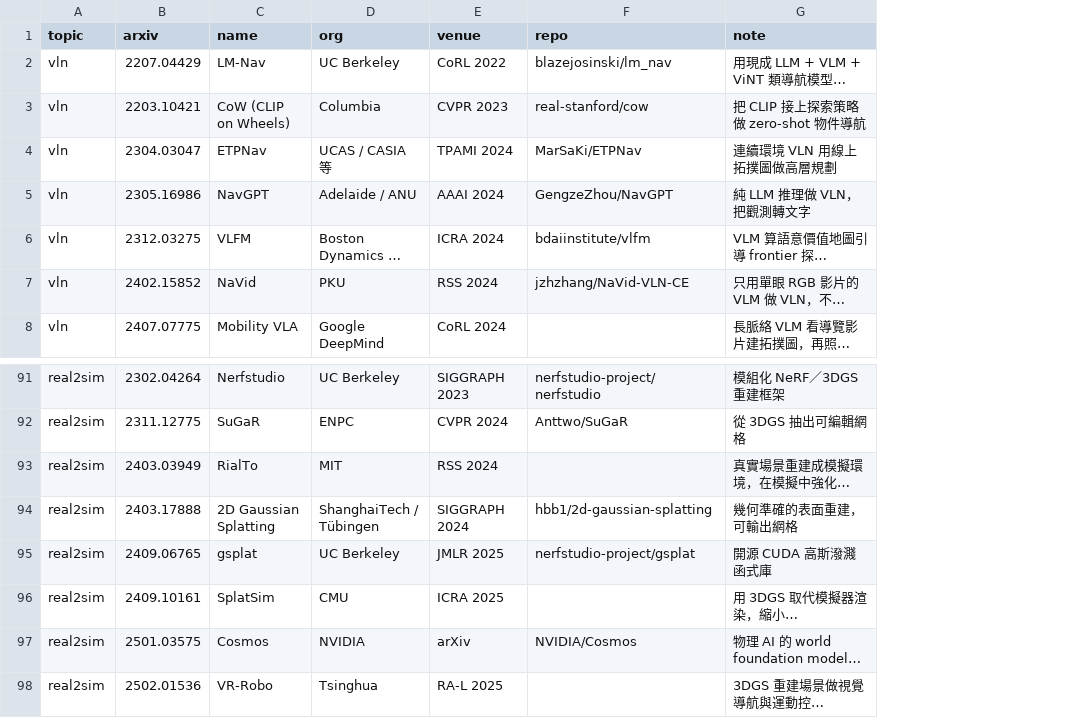
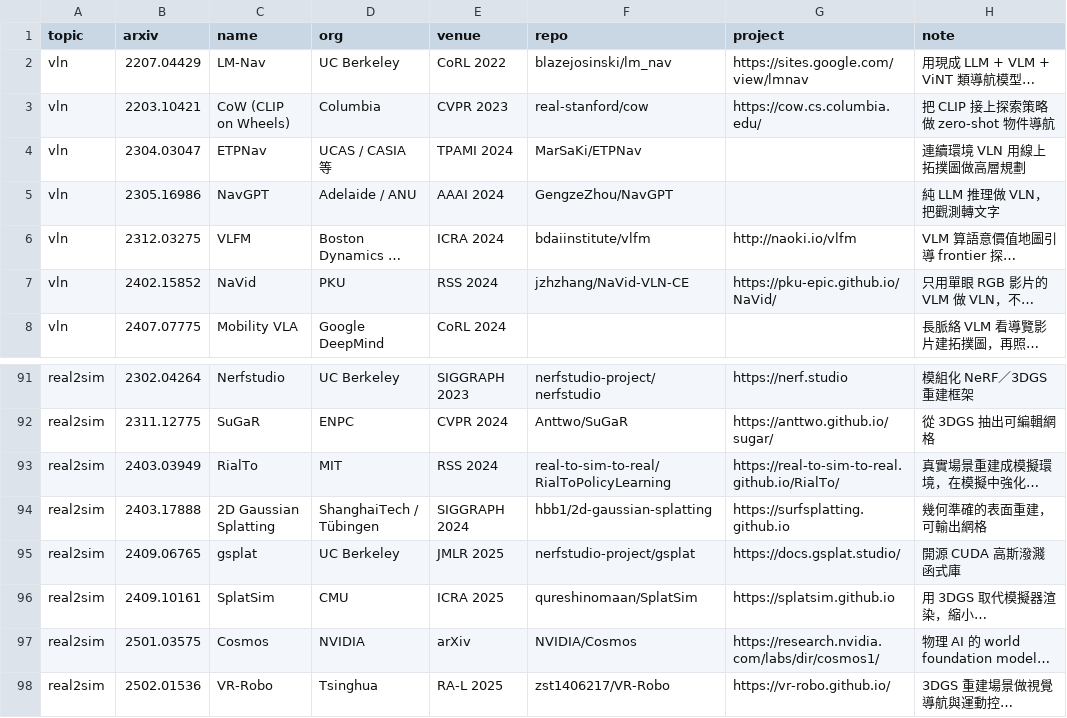
Before and after one commit to chenyuting3077/awesome-robot-navigation, a CSV file: data/classics.csv, drawn as a sheet; only a part is shown, gaps mark what is left out; long unchanged cells end in …; the diff names each change by its address in the sheet, - before the commit and + after, or states it on an @@ line.

```diff
--- a/data/classics.csv
+++ b/data/classics.csv
+column G (project), rows 2-7: https://sites.google.com/view/lmnav | https://cow.cs.columbia.edu/ |  |  | http://naoki.io/vlfm | https://pku-epic.github.io/NaVid/; rows 91-98: https://nerf.studio | https://anttwo.github.io/sugar/ | https://real-to-sim-to-real.github.io/RialTo/ | https://surfsplatting.github.io | https://docs.gsplat.studio/ | https://splatsim.github.io | https://research.nvidia.com/labs/dir/cosmos1/ | https://vr-robo.github.io/
-F93 (repo): (empty)
+F93 (repo): real-to-sim-to-real/RialToPolicyLearning
-F96 (repo): (empty)
+F96 (repo): qureshinomaan/SplatSim
-F98 (repo): (empty)
+F98 (repo): zst1406217/VR-Robo
```
Also changed, not shown: 12 other files.
